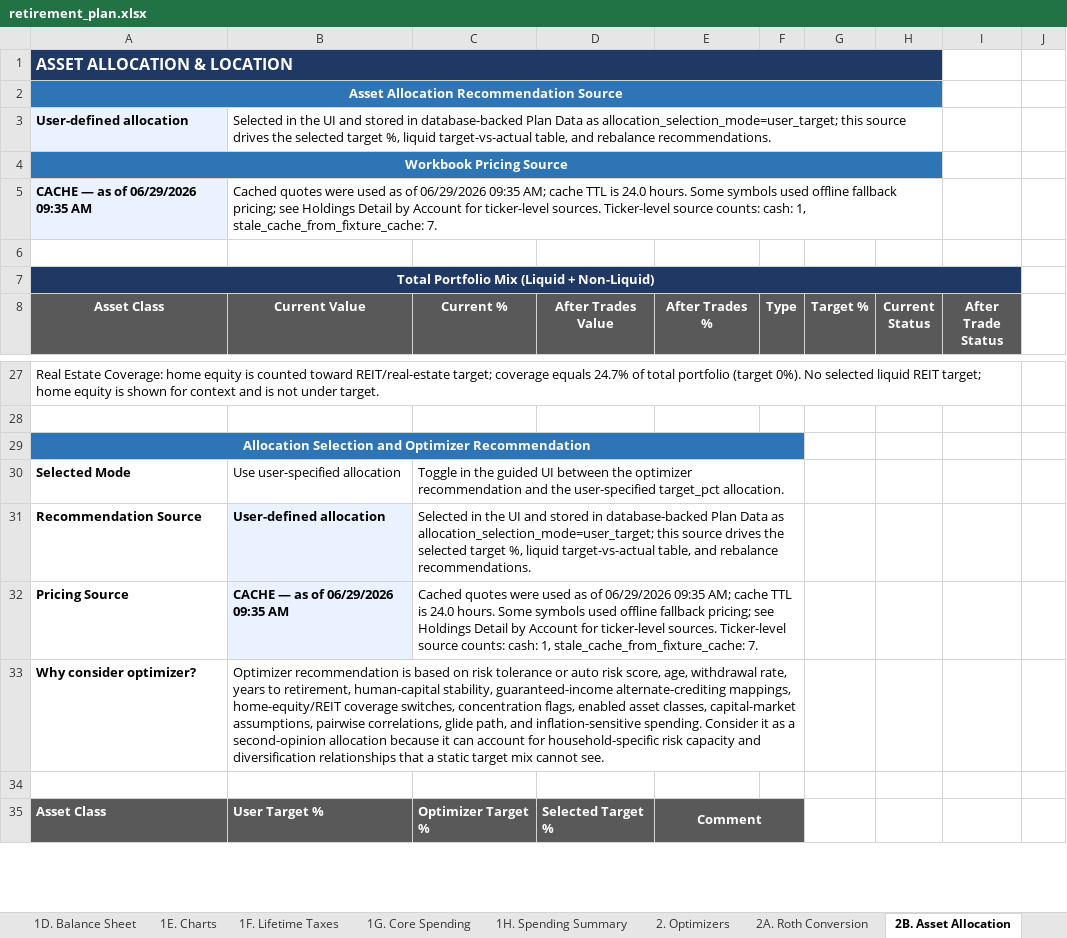
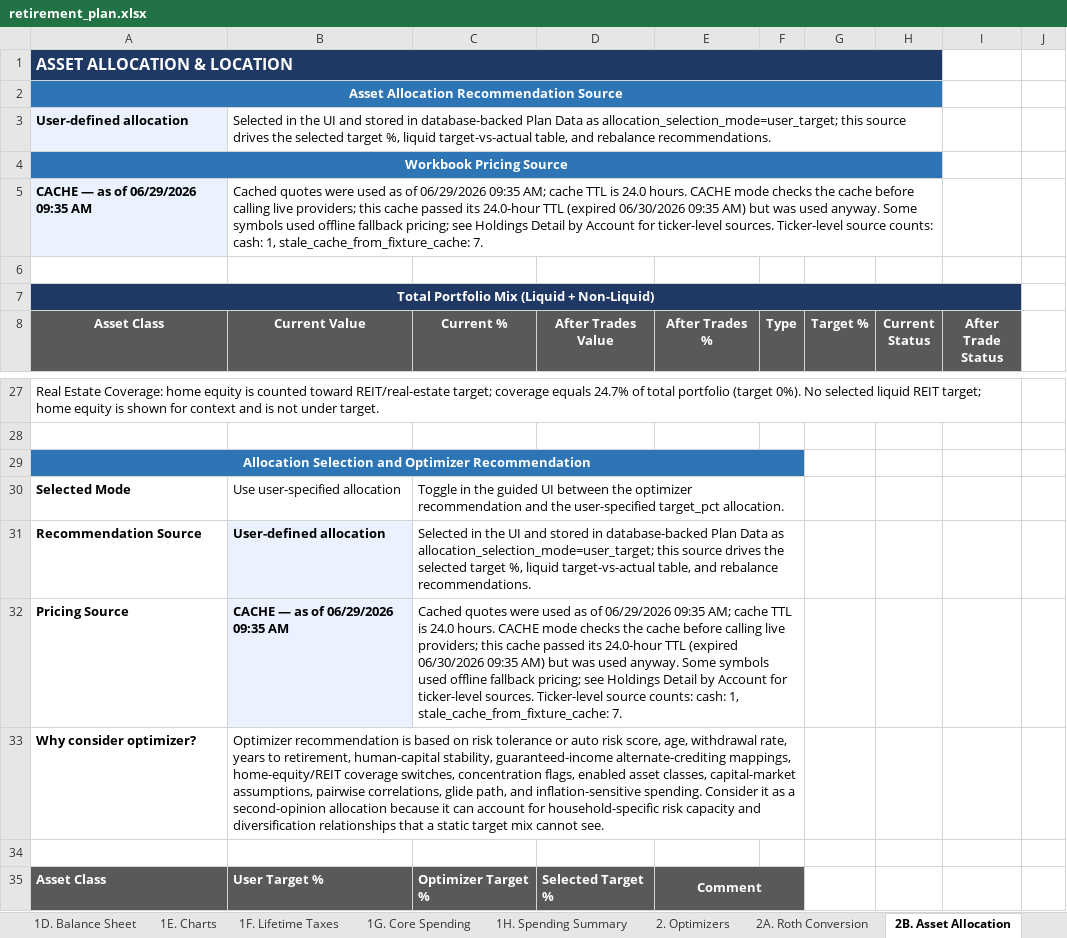
Before and after one commit to matthartzman/retirement_system, an Excel workbook: output/retirement_plan.xlsx, sheet 2B. Asset Allocation, drawn as a sheet; only a part is shown, gaps mark what is left out; values as stored, in another font and other column widths than the file's, no borders; the diff names each change by its address in the sheet, - before the commit and + after, or states it on an @@ line.

```diff
--- a/output/retirement_plan.xlsx (sheet 2B. Asset Allocation)
+++ b/output/retirement_plan.xlsx (sheet 2B. Asset Allocation)
-B5 (Current Value): …24.0 hours. Some symbols…
+B5 (Current Value): …24.0 hours. CACHE mode checks the cache before calling live providers; this cache passed its 24.0-hour TTL (expired 06/30/2026 09:35 AM) but was used anyway. Some symbols…
-C32 (Current %): …24.0 hours. Some symbols…
+C32 (Current %): …24.0 hours. CACHE mode checks the cache before calling live providers; this cache passed its 24.0-hour TTL (expired 06/30/2026 09:35 AM) but was used anyway. Some symbols…
```
Also changed, not shown: sheet 1A. Executive Summary, sheet 4B. Assumptions, 9 other files.
